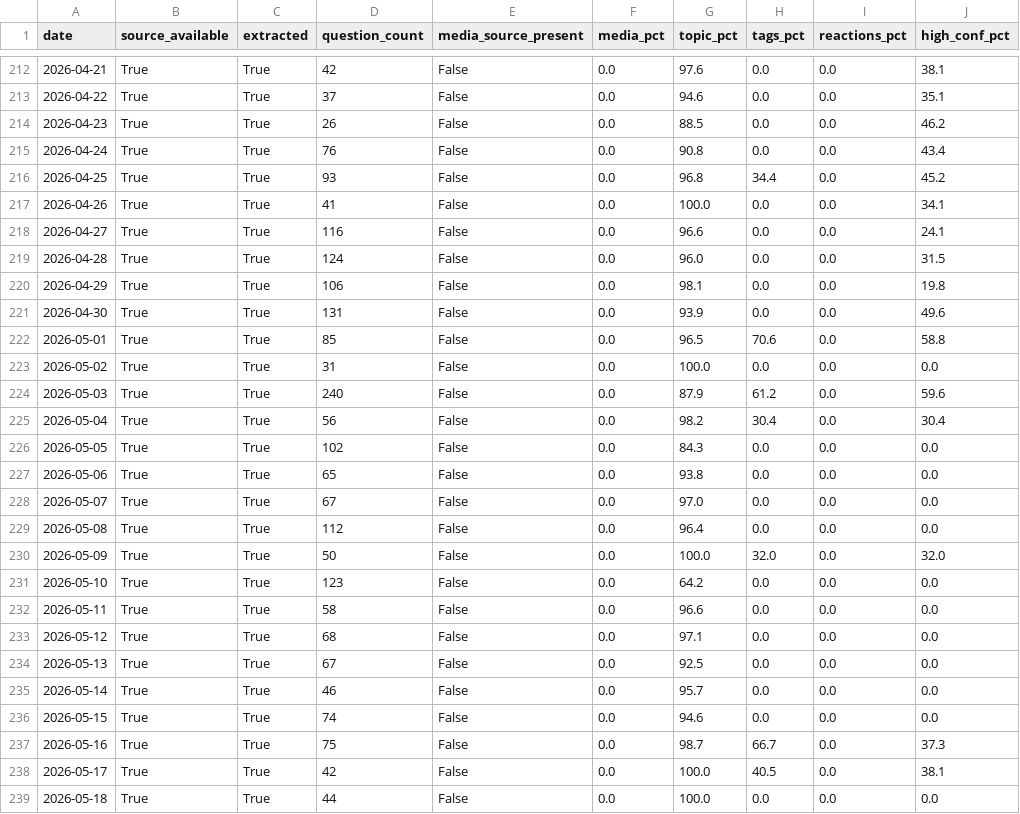
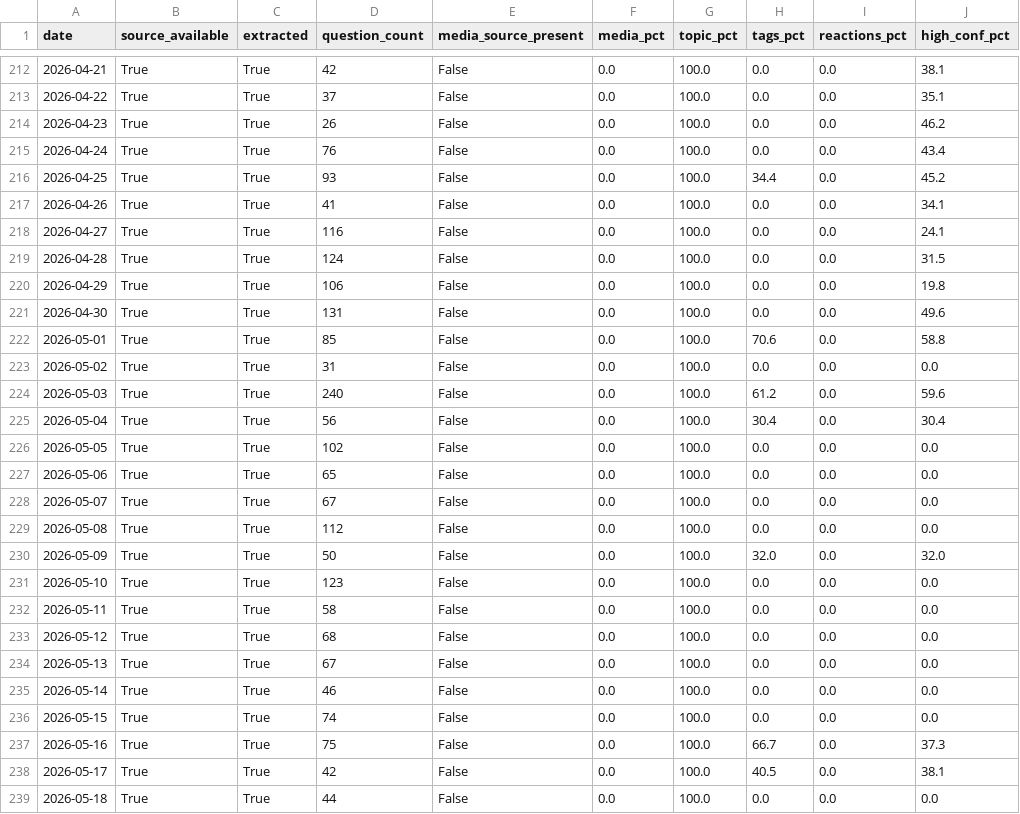
Before and after one commit to Saumay/kvizzing_questions_visualizer, a CSV file: v2/visualizer/static/data/backlog_tracking.csv, drawn as a sheet; only a part is shown, gaps mark what is left out; the diff covers the shown part only; the diff names each change by its address in the sheet, - before the commit and + after, or states it on an @@ line.

```diff
--- a/v2/visualizer/static/data/backlog_tracking.csv
+++ b/v2/visualizer/static/data/backlog_tracking.csv
-G212 (topic_pct): 97.6
+G212 (topic_pct): 100.0
-G213 (topic_pct): 94.6
+G213 (topic_pct): 100.0
-G214 (topic_pct): 88.5
+G214 (topic_pct): 100.0
-G215 (topic_pct): 90.8
+G215 (topic_pct): 100.0
-G216 (topic_pct): 96.8
+G216 (topic_pct): 100.0
-G218 (topic_pct): 96.6
+G218 (topic_pct): 100.0
-G219 (topic_pct): 96.0
+G219 (topic_pct): 100.0
-G220 (topic_pct): 98.1
+G220 (topic_pct): 100.0
-G221 (topic_pct): 93.9
+G221 (topic_pct): 100.0
-G222 (topic_pct): 96.5
+G222 (topic_pct): 100.0
-G224 (topic_pct): 87.9
+G224 (topic_pct): 100.0
-G225 (topic_pct): 98.2
+G225 (topic_pct): 100.0
-G226 (topic_pct): 84.3
+G226 (topic_pct): 100.0
-G227 (topic_pct): 93.8
+G227 (topic_pct): 100.0
-G228 (topic_pct): 97.0
+G228 (topic_pct): 100.0
-G229 (topic_pct): 96.4
+G229 (topic_pct): 100.0
-G231 (topic_pct): 64.2
+G231 (topic_pct): 100.0
-G232 (topic_pct): 96.6
+G232 (topic_pct): 100.0
-G233 (topic_pct): 97.1
+G233 (topic_pct): 100.0
-G234 (topic_pct): 92.5
+G234 (topic_pct): 100.0
-G235 (topic_pct): 95.7
+G235 (topic_pct): 100.0
-G236 (topic_pct): 94.6
+G236 (topic_pct): 100.0
-G237 (topic_pct): 98.7
+G237 (topic_pct): 100.0
```
Also changed, not shown: 167 edited cells elsewhere in this file, v2/backlog_tracking.csv, v2/deck_tracking.csv, 8 other files.
